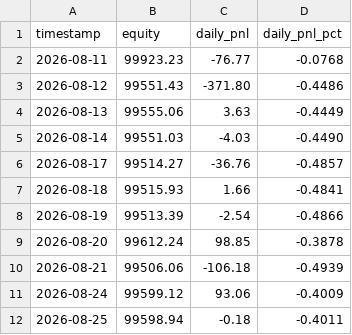
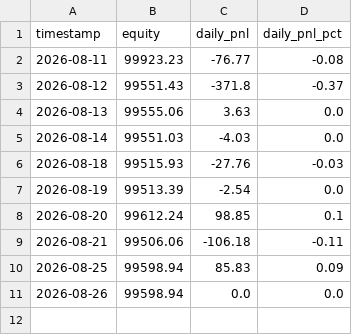
Before and after one commit to Shashwat-911/Autonomous-Stock-Trading-System, a CSV file: outputs/alpaca_equity_history.csv, drawn as a sheet.

Commit message:
data: add Aug 26 NVDA earnings day - flat session confirmed

```diff
--- a/outputs/alpaca_equity_history.csv
+++ b/outputs/alpaca_equity_history.csv
@@ -1,12 +1,11 @@
 timestamp,equity,daily_pnl,daily_pnl_pct
-2026-08-11,99923.23,-76.77,-0.0768
-2026-08-12,99551.43,-371.80,-0.4486
-2026-08-13,99555.06,3.63,-0.4449
-2026-08-14,99551.03,-4.03,-0.4490
-2026-08-17,99514.27,-36.76,-0.4857
-2026-08-18,99515.93,1.66,-0.4841
-2026-08-19,99513.39,-2.54,-0.4866
-2026-08-20,99612.24,98.85,-0.3878
-2026-08-21,99506.06,-106.18,-0.4939
-2026-08-24,99599.12,93.06,-0.4009
-2026-08-25,99598.94,-0.18,-0.4011
+2026-08-11,99923.23,-76.77,-0.08
+2026-08-12,99551.43,-371.8,-0.37
+2026-08-13,99555.06,3.63,0.0
+2026-08-14,99551.03,-4.03,0.0
+2026-08-18,99515.93,-27.76,-0.03
+2026-08-19,99513.39,-2.54,0.0
+2026-08-20,99612.24,98.85,0.1
+2026-08-21,99506.06,-106.18,-0.11
+2026-08-25,99598.94,85.83,0.09
+2026-08-26,99598.94,0.0,0.0
```
